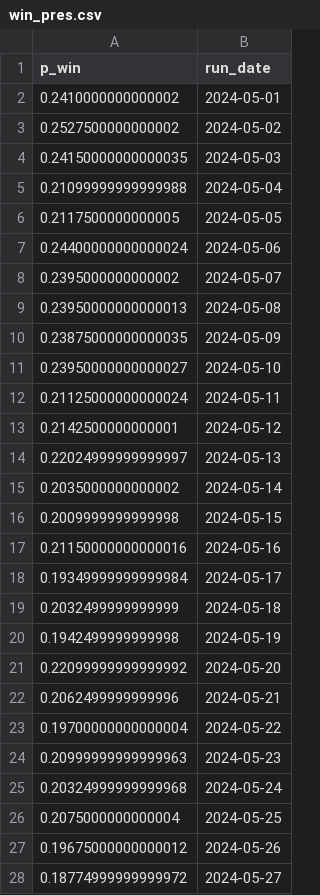
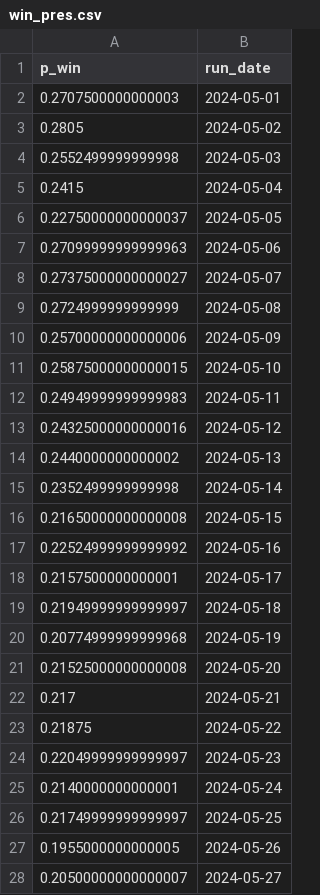
Before and after one commit to markjrieke/2024-potus, a CSV file: out/polls/win_pres.csv, drawn as a sheet; only a part is shown; the diff covers the shown part only.

```diff
--- a/out/polls/win_pres.csv
+++ b/out/polls/win_pres.csv
@@ -1,28 +1,28 @@
 p_win,run_date
-0.2410000000000002,2024-05-01
-0.2527500000000002,2024-05-02
-0.24150000000000035,2024-05-03
-0.21099999999999988,2024-05-04
-0.2117500000000005,2024-05-05
-0.24400000000000024,2024-05-06
-0.2395000000000002,2024-05-07
-0.23950000000000013,2024-05-08
-0.23875000000000035,2024-05-09
-0.23950000000000027,2024-05-10
-0.21125000000000024,2024-05-11
-0.2142500000000001,2024-05-12
-0.22024999999999997,2024-05-13
-0.2035000000000002,2024-05-14
-0.2009999999999998,2024-05-15
-0.21150000000000016,2024-05-16
-0.19349999999999984,2024-05-17
-0.2032499999999999,2024-05-18
-0.1942499999999998,2024-05-19
-0.22099999999999992,2024-05-20
-0.2062499999999996,2024-05-21
-0.19700000000000004,2024-05-22
-0.20999999999999963,2024-05-23
-0.20324999999999968,2024-05-24
-0.2075000000000004,2024-05-25
-0.19675000000000012,2024-05-26
-0.18774999999999972,2024-05-27
+0.2707500000000003,2024-05-01
+0.2805,2024-05-02
+0.2552499999999998,2024-05-03
+0.2415,2024-05-04
+0.22750000000000037,2024-05-05
+0.27099999999999963,2024-05-06
+0.27375000000000027,2024-05-07
+0.2724999999999999,2024-05-08
+0.25700000000000006,2024-05-09
+0.25875000000000015,2024-05-10
+0.24949999999999983,2024-05-11
+0.24325000000000016,2024-05-12
+0.2440000000000002,2024-05-13
+0.2352499999999998,2024-05-14
+0.21650000000000008,2024-05-15
+0.22524999999999992,2024-05-16
+0.2157500000000001,2024-05-17
+0.21949999999999997,2024-05-18
+0.20774999999999968,2024-05-19
+0.21525000000000008,2024-05-20
+0.217,2024-05-21
+0.21875,2024-05-22
+0.22049999999999997,2024-05-23
+0.2140000000000001,2024-05-24
+0.21749999999999997,2024-05-25
+0.1955000000000005,2024-05-26
+0.20500000000000007,2024-05-27
```
Also changed, not shown: 1 added row and 2 edited cells elsewhere in this file, out/approval/e_day_approval_current.csv, out/model_log.csv, 9 other files.
